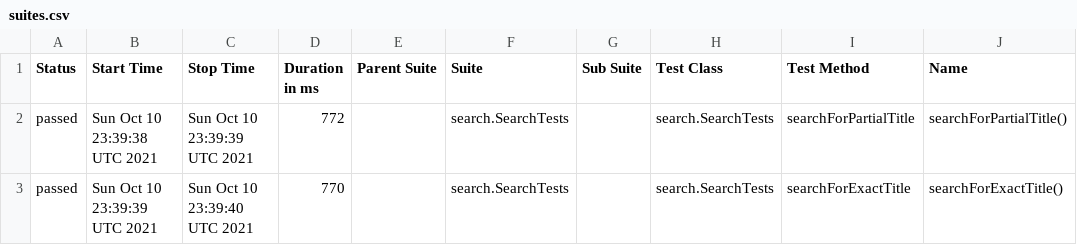
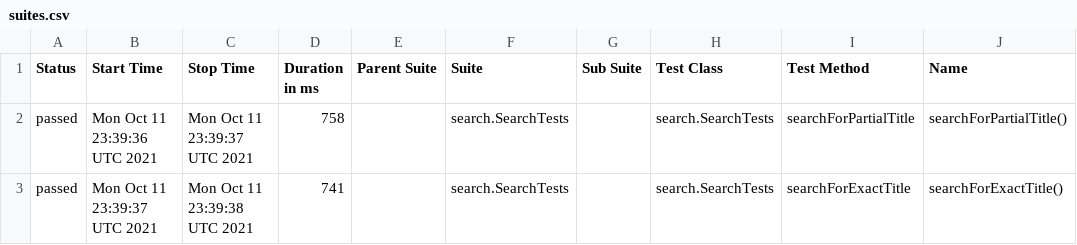
Before and after one commit to reinaldorossetti/playwright-java, a CSV file: safari/data/suites.csv, drawn as a sheet; only a part is shown; the diff names each change by its address in the sheet, - before the commit and + after, or states it on an @@ line.

```diff
--- a/safari/data/suites.csv
+++ b/safari/data/suites.csv
-B2 (Start Time): Sun Oct 10 23:39:38 UTC 2021
+B2 (Start Time): Mon Oct 11 23:39:36 UTC 2021
-C2 (Stop Time): Sun Oct 10 23:39:39 UTC 2021
+C2 (Stop Time): Mon Oct 11 23:39:37 UTC 2021
-D2 (Duration in ms): 772
+D2 (Duration in ms): 758
-B3 (Start Time): Sun Oct 10 23:39:39 UTC 2021
+B3 (Start Time): Mon Oct 11 23:39:37 UTC 2021
-C3 (Stop Time): Sun Oct 10 23:39:40 UTC 2021
+C3 (Stop Time): Mon Oct 11 23:39:38 UTC 2021
-D3 (Duration in ms): 770
+D3 (Duration in ms): 741
```
Also changed, not shown: 17 other files.
